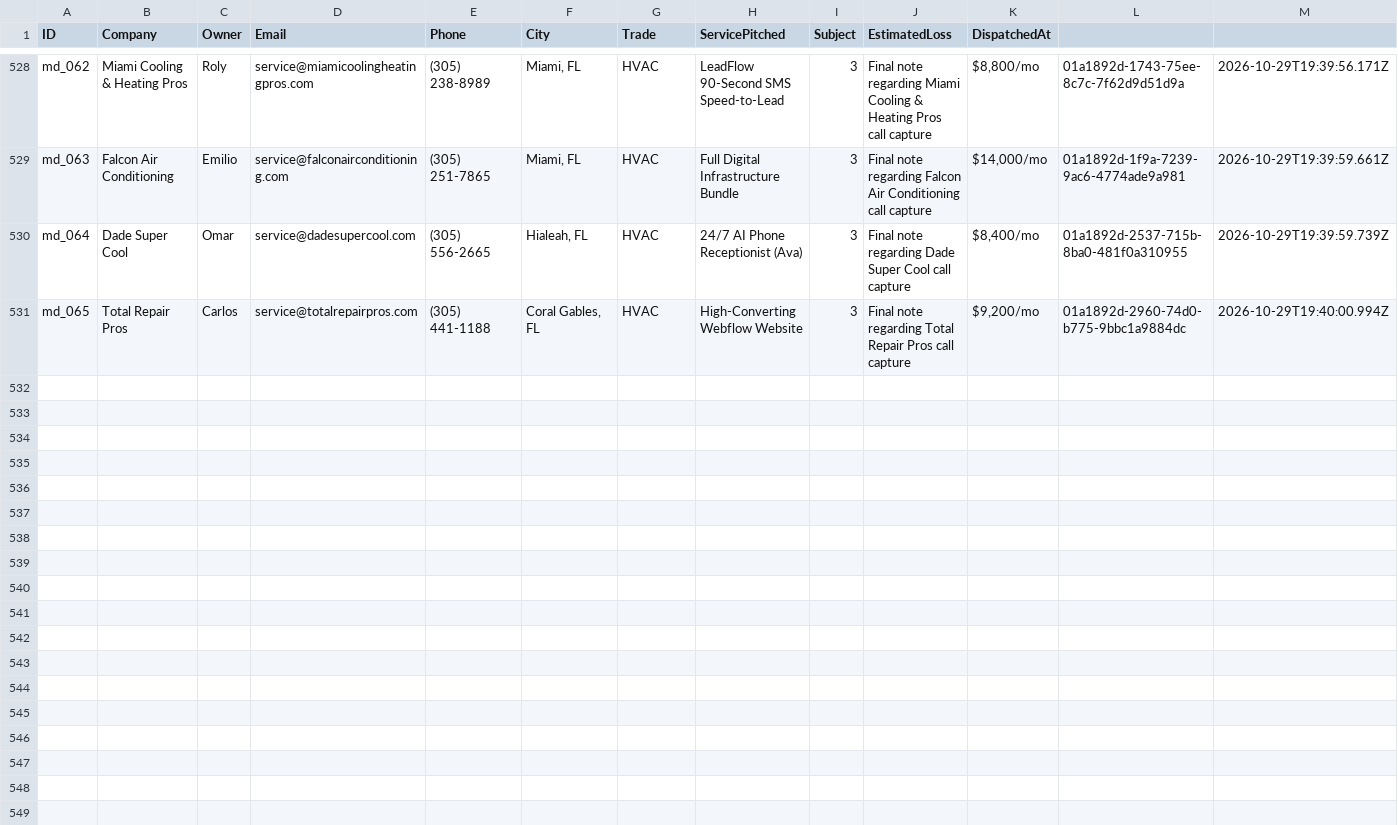
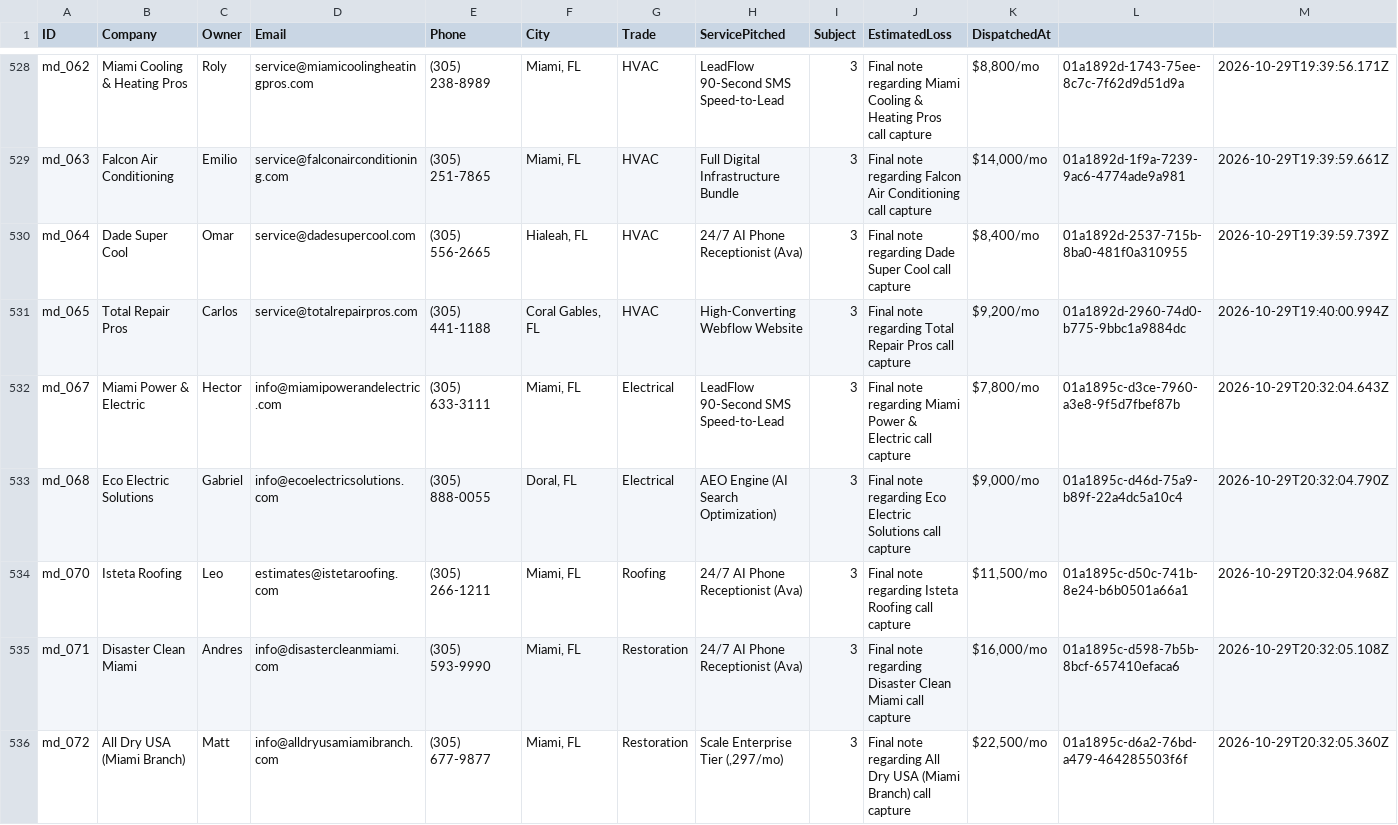
Before and after one commit to hluke2057-hub/Vantorxsolutions, a CSV file: data/outbound_cloud_campaign.csv, drawn as a sheet; only a part is shown, gaps mark what is left out.

Commit message:
chore(cloud-autopilot): 24/7 autonomous dispatch cycle completed [skip ci]

```diff
--- a/data/outbound_cloud_campaign.csv
+++ b/data/outbound_cloud_campaign.csv
@@ -531 +531,6 @@ ID,Company,Owner,Email,Phone,City,Trade,ServicePitched,Subject,EstimatedLoss,Dis
 "md_065","Total Repair Pros","Carlos","service@totalrepairpros.com","(305) 441-1188","Coral Gables, FL","HVAC","High-Converting Webflow Website","3","Final note regarding Total Repair Pros call capture","$9,200/mo","01a1892d-2960-74d0-b775-9bbc1a9884dc","2026-10-29T19:40:00.994Z"
+"md_067","Miami Power & Electric","Hector","info@miamipowerandelectric.com","(305) 633-3111","Miami, FL","Electrical","LeadFlow 90-Second SMS Speed-to-Lead","3","Final note regarding Miami Power & Electric call capture","$7,800/mo","01a1895c-d3ce-7960-a3e8-9f5d7fbef87b","2026-10-29T20:32:04.643Z"
+"md_068","Eco Electric Solutions","Gabriel","info@ecoelectricsolutions.com","(305) 888-0055","Doral, FL","Electrical","AEO Engine (AI Search Optimization)","3","Final note regarding Eco Electric Solutions call capture","$9,000/mo","01a1895c-d46d-75a9-b89f-22a4dc5a10c4","2026-10-29T20:32:04.790Z"
+"md_070","Isteta Roofing","Leo","estimates@istetaroofing.com","(305) 266-1211","Miami, FL","Roofing","24/7 AI Phone Receptionist (Ava)","3","Final note regarding Isteta Roofing call capture","$11,500/mo","01a1895c-d50c-741b-8e24-b6b0501a66a1","2026-10-29T20:32:04.968Z"
+"md_071","Disaster Clean Miami","Andres","info@disastercleanmiami.com","(305) 593-9990","Miami, FL","Restoration","24/7 AI Phone Receptionist (Ava)","3","Final note regarding Disaster Clean Miami call capture","$16,000/mo","01a1895c-d598-7b5b-8bcf-657410efaca6","2026-10-29T20:32:05.108Z"
+"md_072","All Dry USA (Miami Branch)","Matt","info@alldryusamiamibranch.com","(305) 677-9877","Miami, FL","Restoration","Scale Enterprise Tier (,297/mo)","3","Final note regarding All Dry USA (Miami Branch) call capture","$22,500/mo","01a1895c-d6a2-76bd-a479-464285503f6f","2026-10-29T20:32:05.360Z"
```
Also changed, not shown: 4 other files.
